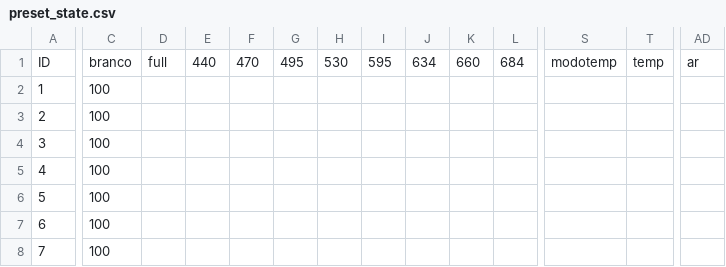
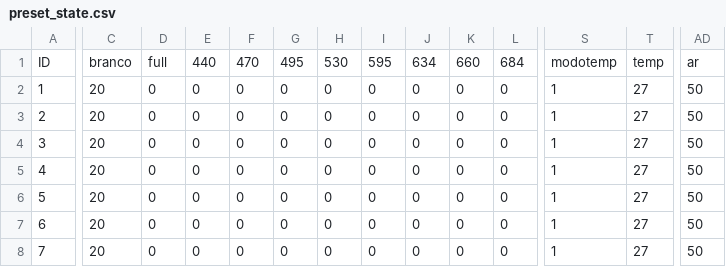
Before and after one commit to fotobiolab-unb/pyduino-parallel, a CSV file: preset_state.csv, drawn as a sheet; only a part is shown, gaps mark what is left out; the diff covers the shown part only; the diff names each change by its address in the sheet, - before the commit and + after, or states it on an @@ line.

```diff
--- a/preset_state.csv
+++ b/preset_state.csv
-C2:C8: 100
+C2:C8: 20
-D2:D8: (empty)
+D2:D8: 0
-E2:E8: (empty)
+E2:E8: 0
-F2:F8: (empty)
+F2:F8: 0
-G2:G8: (empty)
+G2:G8: 0
-H2:H8: (empty)
+H2:H8: 0
-I2:I8: (empty)
+I2:I8: 0
-J2:J8: (empty)
+J2:J8: 0
-K2:K8: (empty)
+K2:K8: 0
-L2:L8: (empty)
+L2:L8: 0
-S2:S8: (empty)
+S2:S8: 1
-T2:T8: (empty)
+T2:T8: 27
-AD2:AD8: (empty)
+AD2:AD8: 50
```
Also changed, not shown: 21 edited cells elsewhere in this file, 5 other files.
